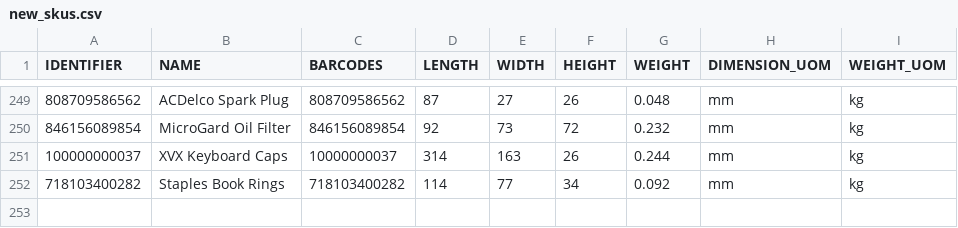
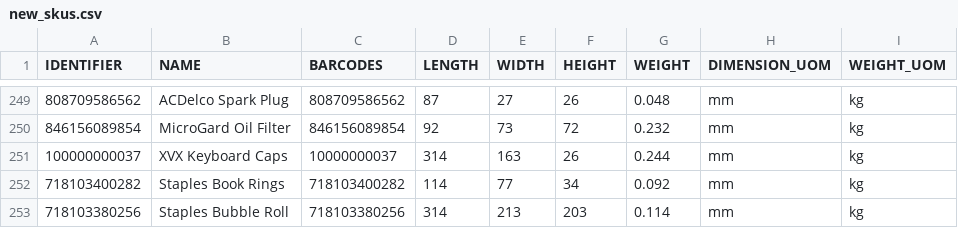
Before and after one commit to tanmayDhasade/sqa_scripts, a CSV file: new_skus.csv, drawn as a sheet; only a part is shown, gaps mark what is left out; the diff names each change by its address in the sheet, - before the commit and + after, or states it on an @@ line.

Commit message:
Update new_skus.csv

```diff
--- a/new_skus.csv
+++ b/new_skus.csv
+row 253: 718103380256 | Staples Bubble Roll | 718103380256 | 314 | 213 | 203 | 0.114 | mm | kg
```
